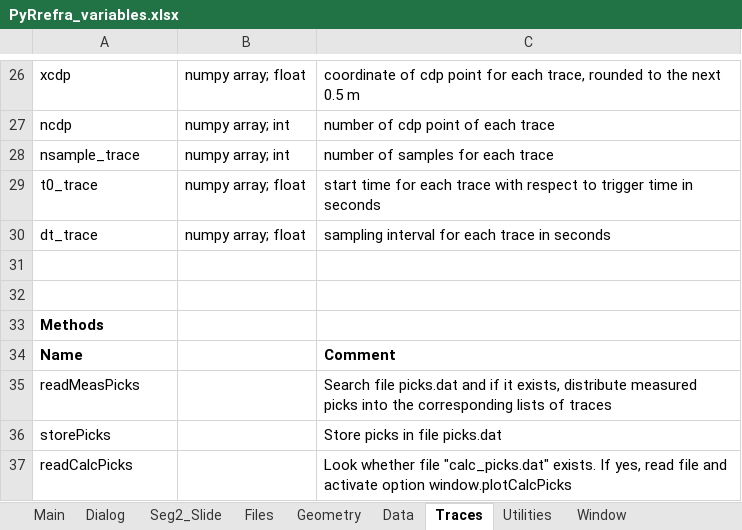
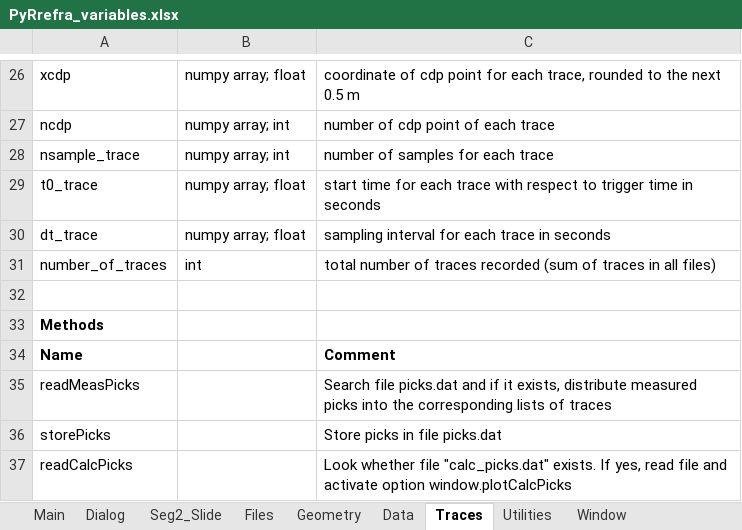
Before and after one commit to HZeyen/PyRefra, an Excel workbook: PyRrefra_variables.xlsx, sheet Traces, drawn as a sheet; only a part is shown, gaps mark what is left out; values as stored, in another font and other column widths than the file's, no borders; the diff names each change by its address in the sheet, - before the commit and + after, or states it on an @@ line.

```diff
--- a/PyRrefra_variables.xlsx (sheet Traces)
+++ b/PyRrefra_variables.xlsx (sheet Traces)
-row 31: (empty)
+row 31: number_of_traces | int | total number of traces recorded (sum of traces in all files)
```
Also changed, not shown: sheet Utilities, sheet Data, sheet Window, 3 other files.
